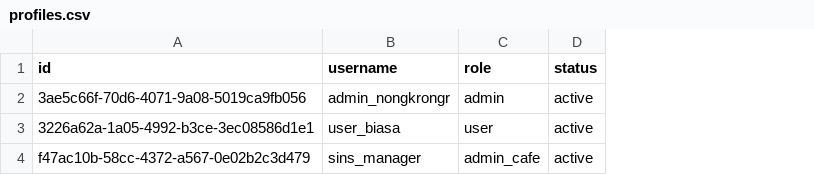
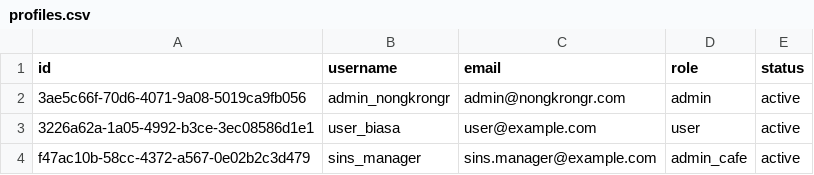
Before and after one commit to taufiksamantha-web/nongkrongr, a CSV file: profiles.csv, drawn as a sheet; the diff names each change by its address in the sheet, - before the commit and + after, or states it on an @@ line.

```diff
--- a/profiles.csv
+++ b/profiles.csv
+column C (email), rows 2-4: admin@nongkrongr.com | user@example.com | sins.manager@example.com
```
Also changed, not shown: 6 other files.
